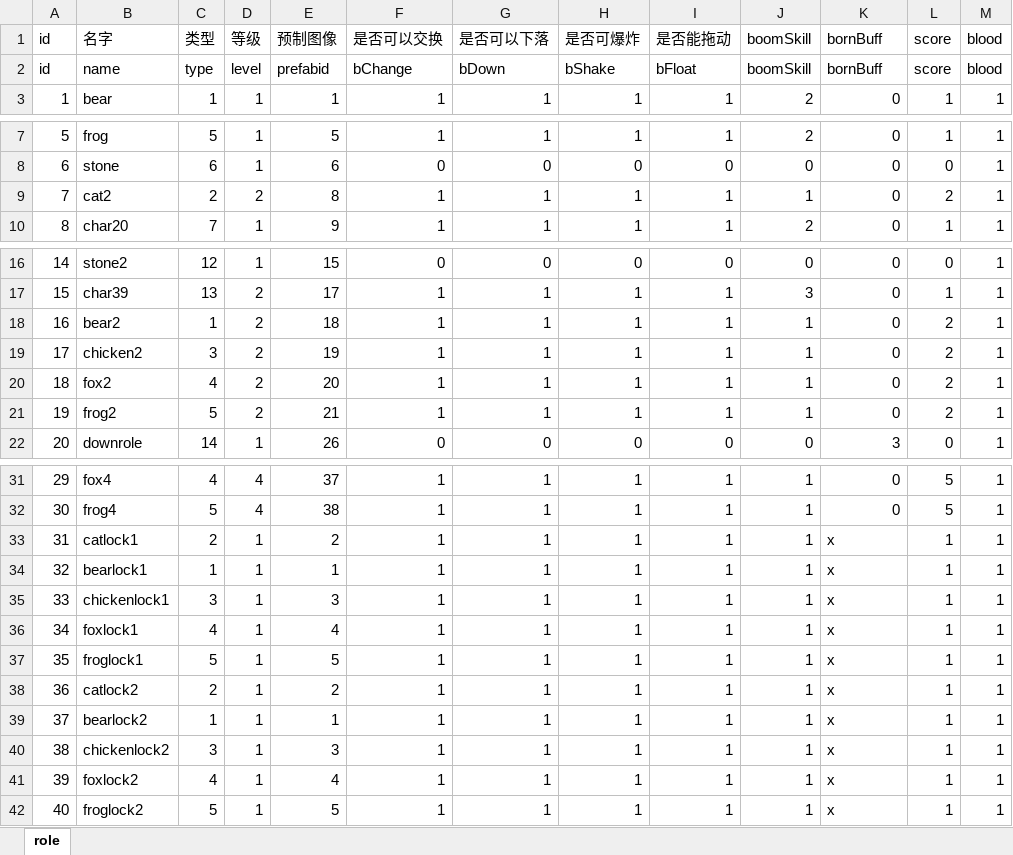
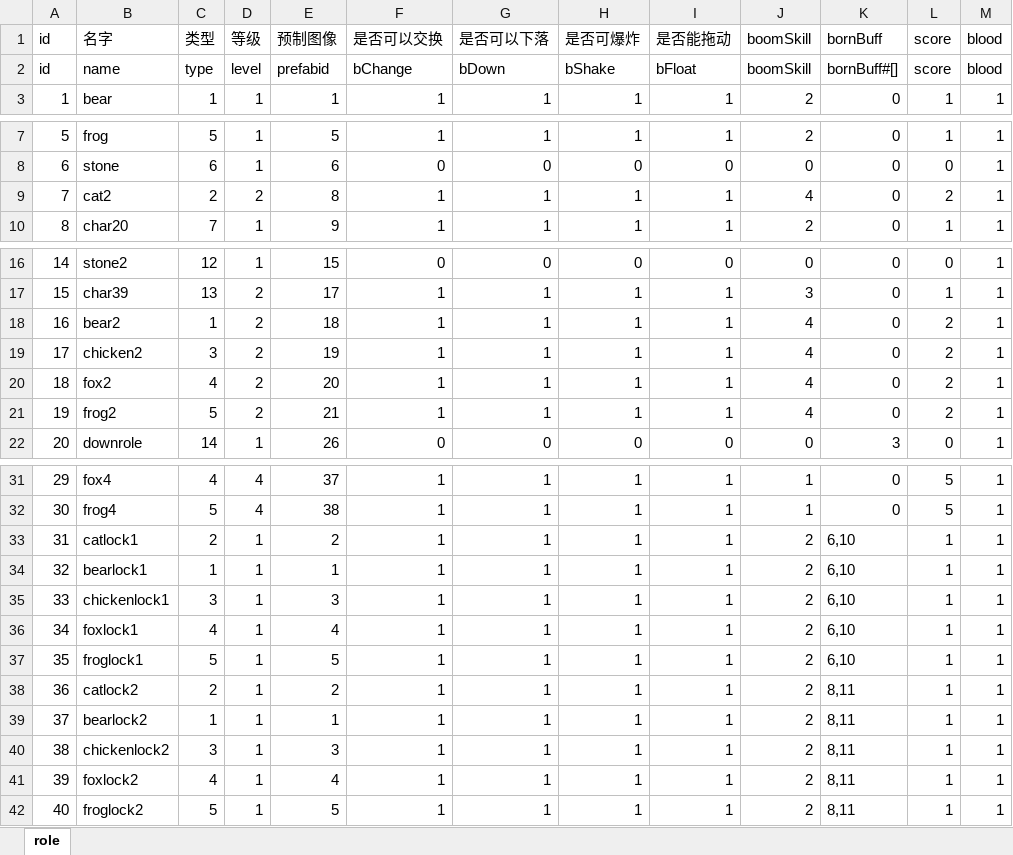
Before and after one commit to AndLightLight/SGame, an Excel workbook: SGameProject/assets/xlsx/role.xlsx, sheet role, drawn as a sheet; only a part is shown, gaps mark what is left out; values as stored, in another font and other column widths than the file's, no borders; the diff names each change by its address in the sheet, - before the commit and + after, or states it on an @@ line.

```diff
--- a/SGameProject/assets/xlsx/role.xlsx (sheet role)
+++ b/SGameProject/assets/xlsx/role.xlsx (sheet role)
-K2 (bornBuff): bornBuff
+K2 (bornBuff): bornBuff#[]
-J9 (boomSkill): 1
+J9 (boomSkill): 4
-J18:J21 (boomSkill): 1
+J18:J21 (boomSkill): 4
-J33:J42 (boomSkill): 1
+J33:J42 (boomSkill): 2
-K33:K37 (bornBuff): x
+K33:K37 (bornBuff): 6,10
-K38:K42 (bornBuff): x
+K38:K42 (bornBuff): 8,11
```
Also changed, not shown: SGameProject/assets/xlsx/buff.xlsx, SGameProject/assets/xlsx/preload.xlsx, 21 other files.
